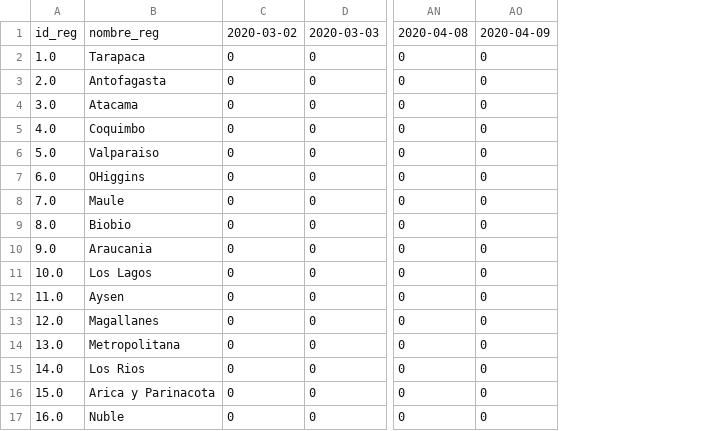
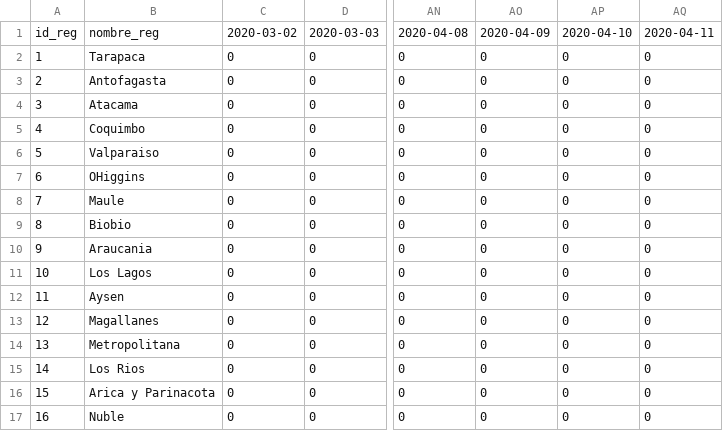
Before and after one commit to MapaCovid/COVID-19, a CSV file: COVID19_Chile_Regiones-recuperados_nuevos.CSV, drawn as a sheet; only a part is shown, gaps mark what is left out; removed rows and columns are numbered as before the commit, all else as after; the diff names each change by its address in the sheet, - before the commit and + after, or states it on an @@ line.

```diff
--- a/COVID19_Chile_Regiones-recuperados_nuevos.CSV
+++ b/COVID19_Chile_Regiones-recuperados_nuevos.CSV
-column A, rows 1-17: id_reg | 1.0 | 2.0 | 3.0 | 4.0 | 5.0 | 6.0 | 7.0 | 8.0 | 9.0 | 10.0 | 11.0 | 12.0 | 13.0 | 14.0 | 15.0 | 16.0
+column A, rows 1-17: id_reg | 1 | 2 | 3 | 4 | 5 | 6 | 7 | 8 | 9 | 10 | 11 | 12 | 13 | 14 | 15 | 16
+column AP, rows 1-17: 2020-04-10 | 0 | 0 | 0 | 0 | 0 | 0 | 0 | 0 | 0 | 0 | 0 | 0 | 0 | 0 | 0 | 0
+column AQ, rows 1-17: 2020-04-11 | 0 | 0 | 0 | 0 | 0 | 0 | 0 | 0 | 0 | 0 | 0 | 0 | 0 | 0 | 0 | 0
```
Also changed, not shown: COVID19_Chile_Regiones-casos_nuevos.CSV, COVID19_Chile_Regiones-casos_totales.CSV, 6 other files.
